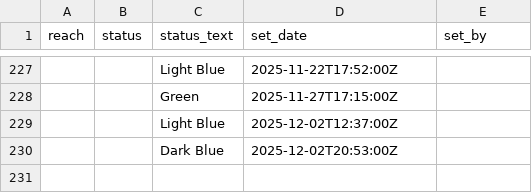
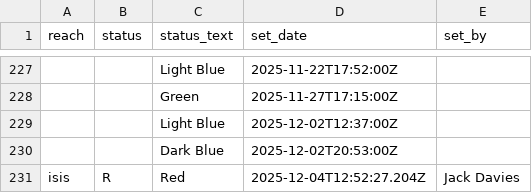
Before and after one commit to rowannicholls/rowannicholls.github.io, a CSV file: rowing/isis_flag_history/master.csv, drawn as a sheet; only a part is shown, gaps mark what is left out; the diff names each change by its address in the sheet, - before the commit and + after, or states it on an @@ line.

```diff
--- a/rowing/isis_flag_history/master.csv
+++ b/rowing/isis_flag_history/master.csv
+row 231: isis | R | Red | 2025-12-04T12:52:27.204Z | Jack Davies
```
Also changed, not shown: 1 other file.
